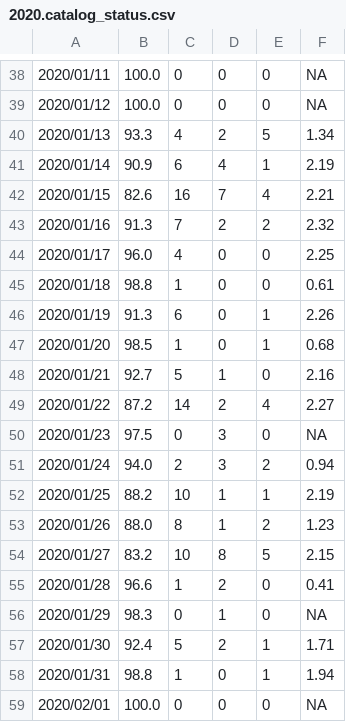
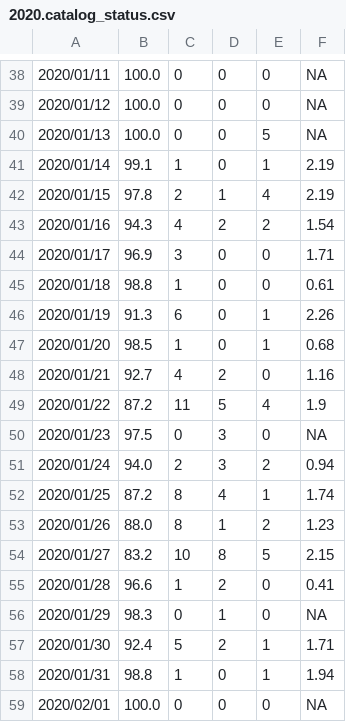
Before and after one commit to SCEDC/SCEDC-catalog-status, a CSV file: catalog_status/2020.catalog_status.csv, drawn as a sheet; only a part is shown, gaps mark what is left out.

```diff
--- a/catalog_status/2020.catalog_status.csv
+++ b/catalog_status/2020.catalog_status.csv
@@ -39,7 +39,7 @@
 2020/01/12,100.0,0,0,0,NA
-2020/01/13,93.3,4,2,5,1.34
-2020/01/14,90.9,6,4,1,2.19
-2020/01/15,82.6,16,7,4,2.21
-2020/01/16,91.3,7,2,2,2.32
-2020/01/17,96.0,4,0,0,2.25
+2020/01/13,100.0,0,0,5,NA
+2020/01/14,99.1,1,0,1,2.19
+2020/01/15,97.8,2,1,4,2.19
+2020/01/16,94.3,4,2,2,1.54
+2020/01/17,96.9,3,0,0,1.71
 2020/01/18,98.8,1,0,0,0.61
@@ -47,7 +47,7 @@
 2020/01/20,98.5,1,0,1,0.68
-2020/01/21,92.7,5,1,0,2.16
-2020/01/22,87.2,14,2,4,2.27
+2020/01/21,92.7,4,2,0,1.16
+2020/01/22,87.2,11,5,4,1.9
 2020/01/23,97.5,0,3,0,NA
 2020/01/24,94.0,2,3,2,0.94
-2020/01/25,88.2,10,1,1,2.19
+2020/01/25,87.2,8,4,1,1.74
 2020/01/26,88.0,8,1,2,1.23
```
Also changed, not shown: catalog_status/2024.catalog_status.csv.
